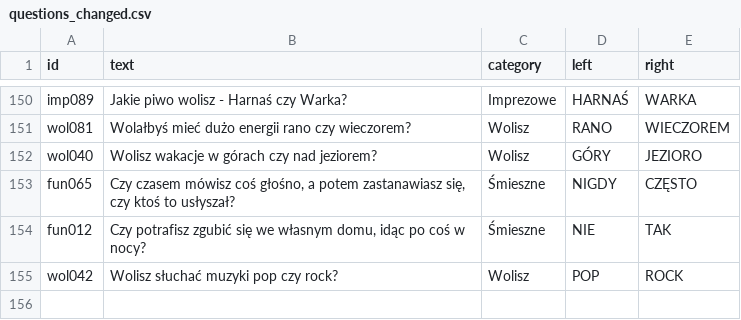
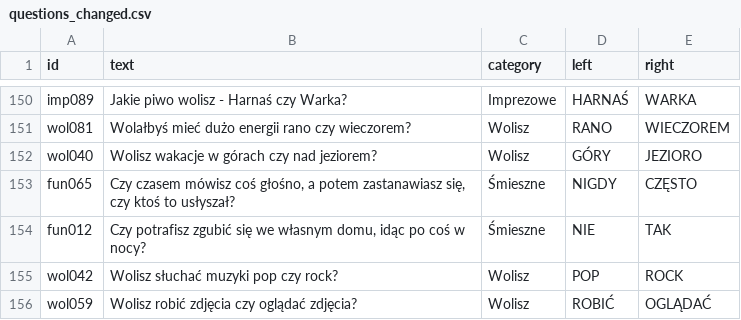
Before and after one commit to DawidS25/Spectrum, a CSV file: questions/questions_changed.csv, drawn as a sheet; only a part is shown, gaps mark what is left out.

Commit message:
Zmieniono pytanie wol059

```diff
--- a/questions/questions_changed.csv
+++ b/questions/questions_changed.csv
@@ -155 +155,2 @@ fun012;Czy potrafisz zgubić się we własnym domu, idąc po coś w nocy?;Śmies
 wol042;Wolisz słuchać muzyki pop czy rock?;Wolisz;POP;ROCK
+wol059;Wolisz robić zdjęcia czy oglądać zdjęcia?;Wolisz;ROBIĆ;OGLĄDAĆ
```
